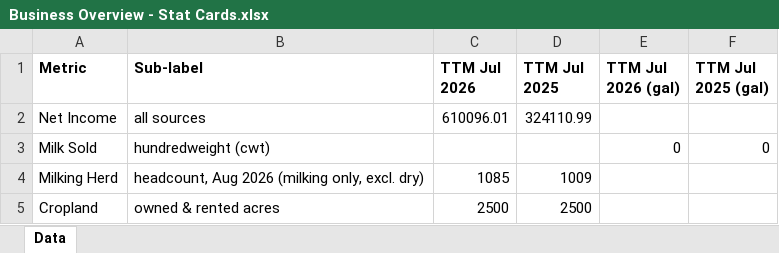
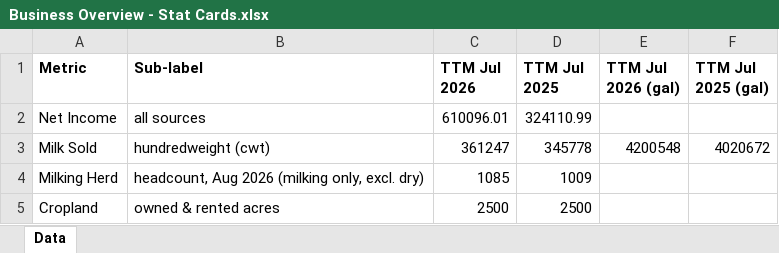
Before and after one commit to oliviaarkema/CD_StrategicPlanning, an Excel workbook: data/Business Overview - Stat Cards.xlsx, sheet Data, drawn as a sheet; values as stored, in another font and other column widths than the file's, no borders; the diff names each change by its address in the sheet, - before the commit and + after, or states it on an @@ line.

```diff
--- a/data/Business Overview - Stat Cards.xlsx (sheet Data)
+++ b/data/Business Overview - Stat Cards.xlsx (sheet Data)
-C3 (TTM Jul 2026): (empty)
+C3 (TTM Jul 2026): 361247
-D3 (TTM Jul 2025): (empty)
+D3 (TTM Jul 2025): 345778
-E3 (TTM Jul 2026 (gal)): 0
+E3 (TTM Jul 2026 (gal)): 4200548
-F3 (TTM Jul 2025 (gal)): 0
+F3 (TTM Jul 2025 (gal)): 4020672
```
Also changed, not shown: data/Key Metrics at a Glance.xlsx, data/Plant_Production_Headcount_MonthlyGallons.xlsx, 1 other file.
